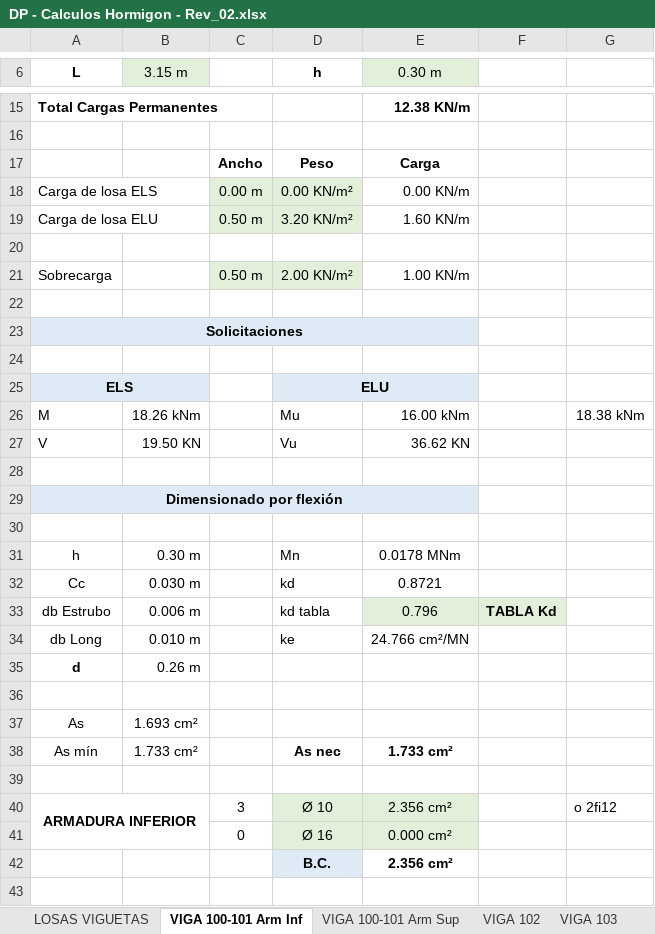
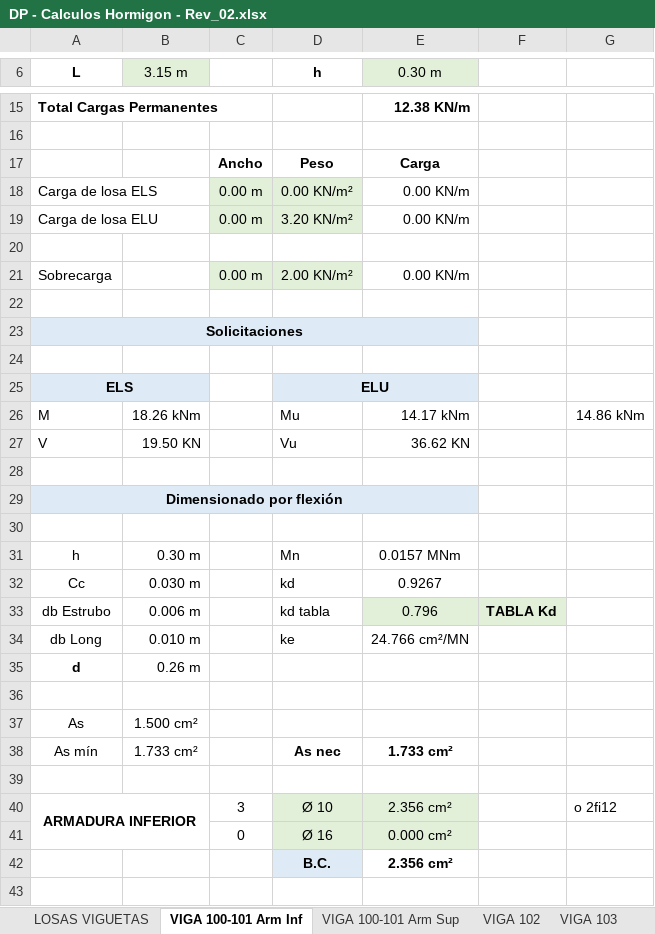
Before and after one commit to AndresYR/Sigma, an Excel workbook: Proyectos/23-011_ILAG_Viviendas/01_Hojas de calculo/DP - Calculos Hormigon - Rev_02.xlsx, sheet VIGA 100-101 Arm Inf, drawn as a sheet; only a part is shown, gaps mark what is left out; values as stored, in another font and other column widths than the file's, no borders; charts and pictures not drawn; the diff names each change by its address in the sheet, - before the commit and + after, or states it on an @@ line.

```diff
--- a/Proyectos/23-011_ILAG_Viviendas/01_Hojas de calculo/DP - Calculos Hormigon - Rev_02.xlsx (sheet VIGA 100-101 Arm Inf)
+++ b/Proyectos/23-011_ILAG_Viviendas/01_Hojas de calculo/DP - Calculos Hormigon - Rev_02.xlsx (sheet VIGA 100-101 Arm Inf)
-C19: 0.50 m
+C19: 0.00 m
-E19 (0.30 m): 1.60 KN/m
+E19 (0.30 m): 0.00 KN/m
-C21: 0.50 m
+C21: 0.00 m
-E21 (0.30 m): 1.00 KN/m
+E21 (0.30 m): 0.00 KN/m
-E26 (0.30 m): 16.00 kNm
+E26 (0.30 m): 14.17 kNm
-G26: 18.38 kNm
+G26: 14.86 kNm
-E31 (0.30 m): 0.0178 MNm
+E31 (0.30 m): 0.0157 MNm
-E32 (0.30 m): 0.8721
+E32 (0.30 m): 0.9267
-B37 (3.15 m): 1.693 cm²
+B37 (3.15 m): 1.500 cm²
```
Also changed, not shown: sheet LOSAS VIGUETAS, sheet VIGA 103, sheet VIGA 104-105 Arm Inf, sheet VIGA 104-105 Arm Sup, formulas that keep their value, charts or pictures, 6 other files.
